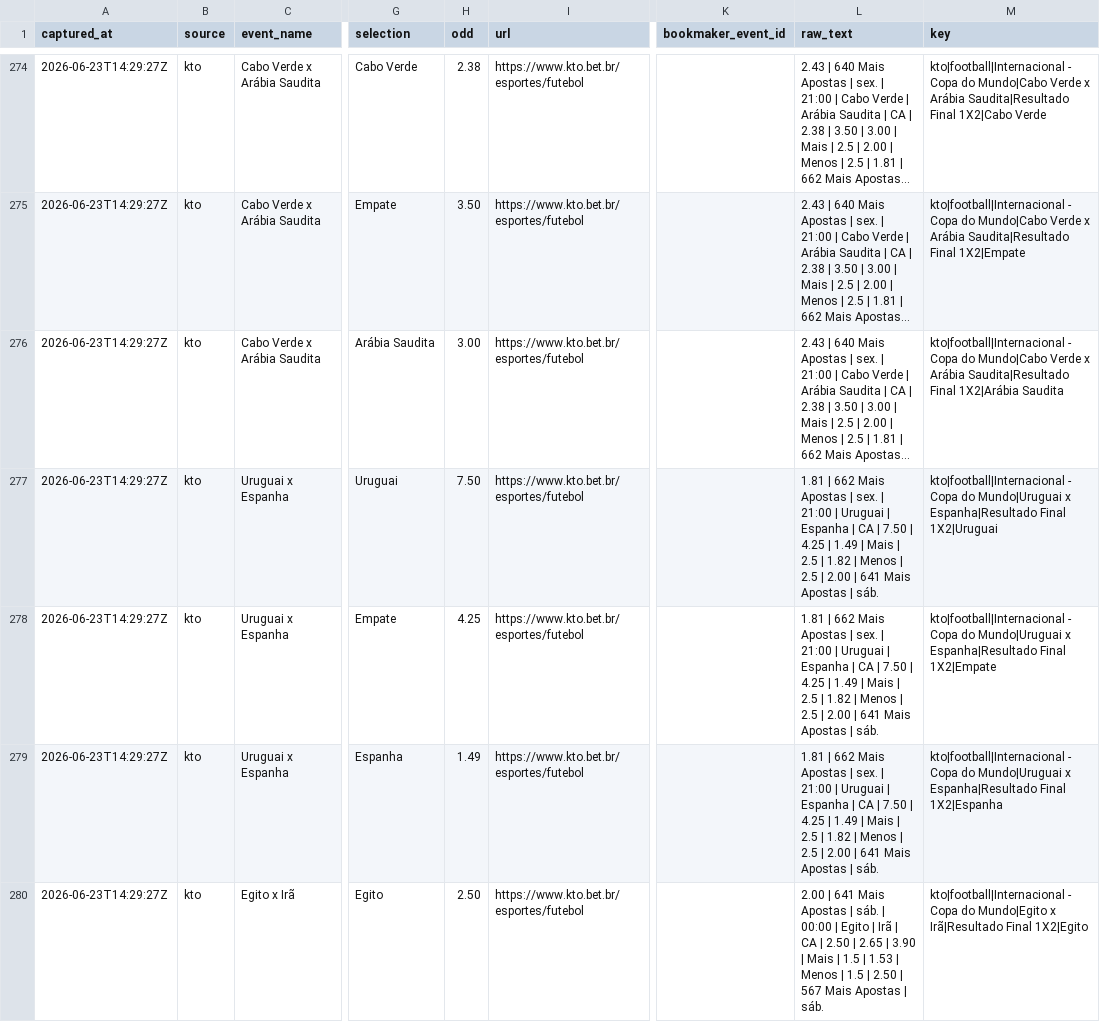
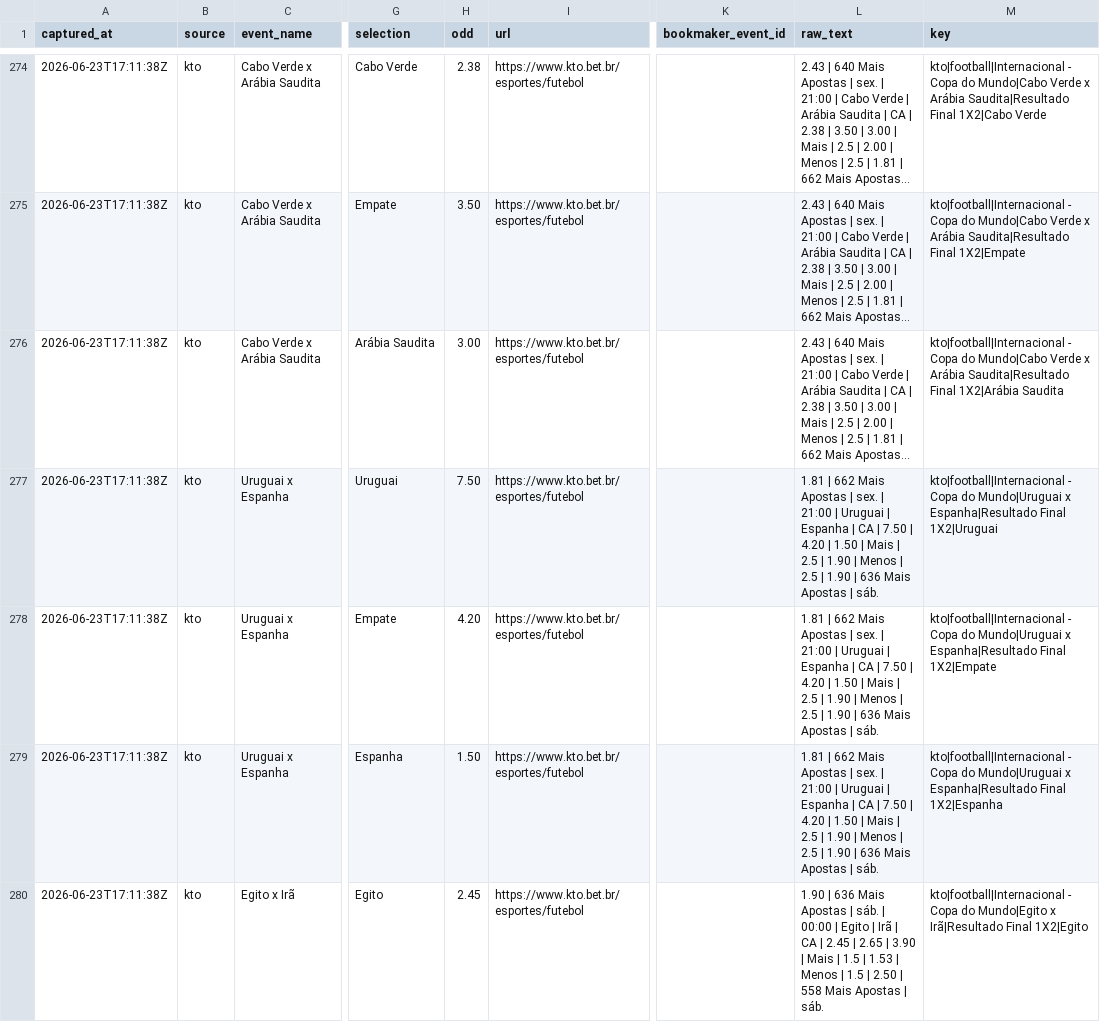
Before and after one commit to jfdconsult/jdmarket-site, a CSV file: worldcup26-engine/data/feed/lottu_world_cup_odds.csv, drawn as a sheet; only a part is shown, gaps mark what is left out; long unchanged cells end in …; the diff covers the shown part only; the diff names each change by its address in the sheet, - before the commit and + after, or states it on an @@ line.

```diff
--- a/worldcup26-engine/data/feed/lottu_world_cup_odds.csv
+++ b/worldcup26-engine/data/feed/lottu_world_cup_odds.csv
-A274:A280 (captured_at): 2026-06-23T14:29:27Z
+A274:A280 (captured_at): 2026-06-23T17:11:38Z
-L277:L279 (raw_text): …7.50 | 4.25 | 1.49 | Mais | 2.5 | 1.82 | Menos | 2.5 | 2.00 | 641 Mais Apostas…
+L277:L279 (raw_text): …7.50 | 4.20 | 1.50 | Mais | 2.5 | 1.90 | Menos | 2.5 | 1.90 | 636 Mais Apostas…
-H278 (odd): 4.25
+H278 (odd): 4.20
-H279 (odd): 1.49
+H279 (odd): 1.50
-H280 (odd): 2.50
+H280 (odd): 2.45
-L280 (raw_text): 2.00 | 641 Mais Apostas | sáb. | 00:00 | Egito | Irã | CA | 2.50 | 2.65 | 3.90 | Mais | 1.5 | 1.53 | Menos | 1.5 | 2.50 | 567 Mais Apostas…
+L280 (raw_text): 1.90 | 636 Mais Apostas | sáb. | 00:00 | Egito | Irã | CA | 2.45 | 2.65 | 3.90 | Mais | 1.5 | 1.53 | Menos | 1.5 | 2.50 | 558 Mais Apostas…
```
Also changed, not shown: 178 edited cells elsewhere in this file, worldcup26-engine/data/dados/ODDS_LOTTU/processed/lottu_world_cup_odds.csv, 3 other files.
